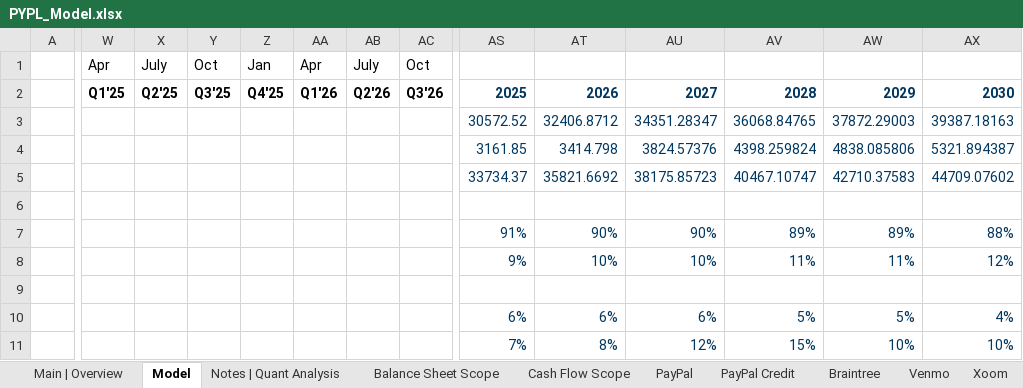
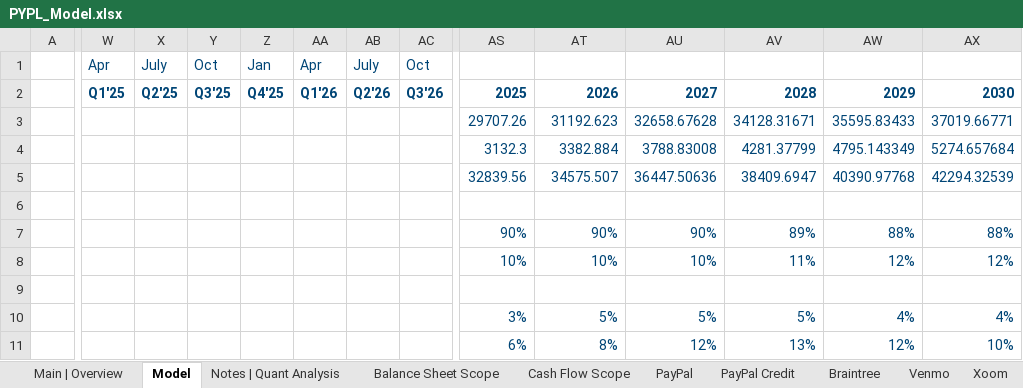
Before and after one commit to Jacob-Herrick/Equity-Research-Models, an Excel workbook: PYPL_Model.xlsx, sheet Model, drawn as a sheet; only a part is shown, gaps mark what is left out; values as stored, in another font and other column widths than the file's, no borders; charts and pictures not drawn; the diff covers the shown part only; the diff names each change by its address in the sheet, - before the commit and + after, or states it on an @@ line.

```diff
--- a/PYPL_Model.xlsx (sheet Model)
+++ b/PYPL_Model.xlsx (sheet Model)
-W1:AC2 text colour: black
+W1:AC2 text colour: #004576
-AS3: 30572.52
+AS3: 29707.26
-AT3: 32406.8712
+AT3: 31192.623
-AU3: 34351.28347
+AU3: 32658.67628
-AV3: 36068.84765
+AV3: 34128.31671
-AW3: 37872.29003
+AW3: 35595.83433
-AX3: 39387.18163
+AX3: 37019.66771
-AS4: 3161.85
+AS4: 3132.3
-AT4: 3414.798
+AT4: 3382.884
-AU4: 3824.57376
+AU4: 3788.83008
-AV4: 4398.259824
+AV4: 4281.37799
-AW4: 4838.085806
+AW4: 4795.143349
-AX4: 5321.894387
+AX4: 5274.657684
-AS5: 33734.37
+AS5: 32839.56
-AT5: 35821.6692
+AT5: 34575.507
-AU5: 38175.85723
+AU5: 36447.50636
-AV5: 40467.10747
+AV5: 38409.6947
-AW5: 42710.37583
+AW5: 40390.97768
-AX5: 44709.07602
+AX5: 42294.32539
-AS7: 91%
+AS7: 90%
-AW7: 89%
+AW7: 88%
-AS8: 9%
+AS8: 10%
-AW8: 11%
+AW8: 12%
-AS10: 6%
+AS10: 3%
-AT10: 6%
+AT10: 5%
-AU10: 6%
+AU10: 5%
-AW10: 5%
+AW10: 4%
-AS11: 7%
+AS11: 6%
-AV11: 15%
+AV11: 13%
-AW11: 10%
+AW11: 12%
```
Also changed, not shown: 10 added rows, 10 removed rows, 15 edited cells and cell formats elsewhere in this sheet, formulas that keep their value, hidden cells, charts or pictures, 000 Fin-Tech Master List 000.xlsx, 000 Med-Devices Master List 000.xlsx, 10 other files.
